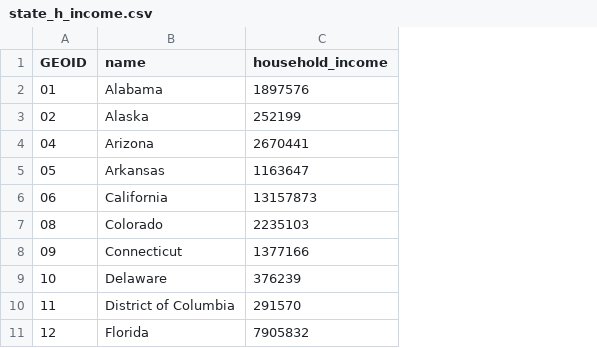
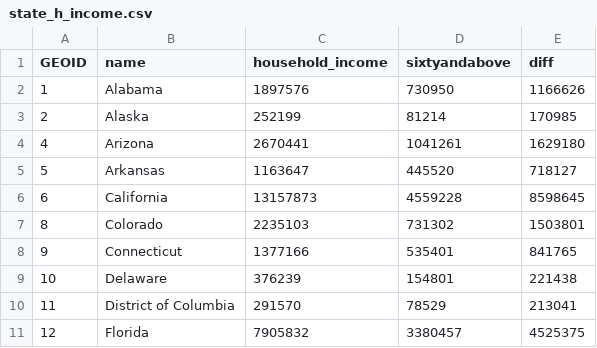
Before and after one commit to AbhijotBedi/Week-12-Cartogram, a CSV file: Exercise/state_h_income.csv, drawn as a sheet; only a part is shown; the diff names each change by its address in the sheet, - before the commit and + after, or states it on an @@ line.

Commit message:
changes in dataset

```diff
--- a/Exercise/state_h_income.csv
+++ b/Exercise/state_h_income.csv
+column D (sixtyandabove), rows 2-11: 730950 | 81214 | 1041261 | 445520 | 4559228 | 731302 | 535401 | 154801 | 78529 | 3380457
+column E (diff), rows 2-11: 1166626 | 170985 | 1629180 | 718127 | 8598645 | 1503801 | 841765 | 221438 | 213041 | 4525375
-A2 (GEOID): 01
+A2 (GEOID): 1
-A3 (GEOID): 02
+A3 (GEOID): 2
-A4 (GEOID): 04
+A4 (GEOID): 4
-A5 (GEOID): 05
+A5 (GEOID): 5
-A6 (GEOID): 06
+A6 (GEOID): 6
-A7 (GEOID): 08
+A7 (GEOID): 8
-A8 (GEOID): 09
+A8 (GEOID): 9
```
Also changed, not shown: 1 other file.
